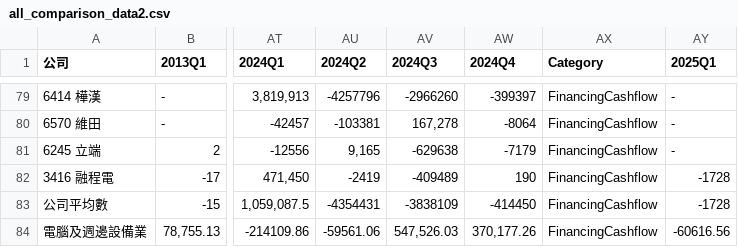
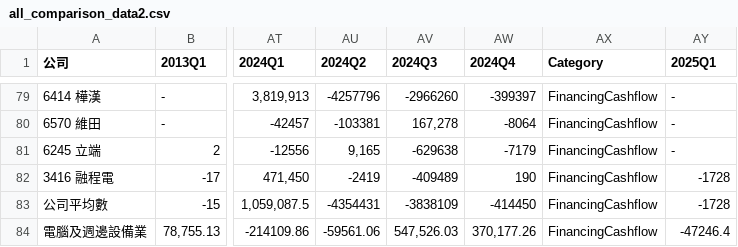
Before and after one commit to IT-Sintrones/finance_data, a CSV file: finance_data/all_comparison_data2.csv, drawn as a sheet; only a part is shown, gaps mark what is left out; the diff covers the shown part only; the diff names each change by its address in the sheet, - before the commit and + after, or states it on an @@ line.

```diff
--- a/finance_data/all_comparison_data2.csv
+++ b/finance_data/all_comparison_data2.csv
-AY84 (2025Q1): -60616.56
+AY84 (2025Q1): -47246.4
```
Also changed, not shown: 64 edited cells elsewhere in this file.
